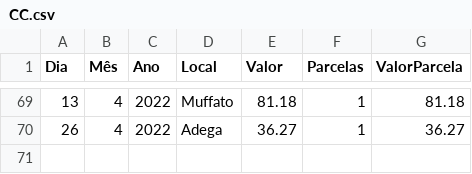
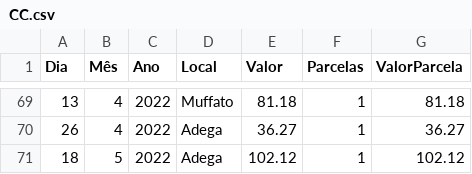
Before and after one commit to JoseCSCJ/ExercicioCidadeFS, a CSV file: CC.csv, drawn as a sheet; only a part is shown, gaps mark what is left out.

Commit message:
Update CC.csv

```diff
--- a/CC.csv
+++ b/CC.csv
@@ -70 +70,2 @@ Dia,Mês,Ano,Local,Valor,Parcelas,ValorParcela
 26,4,2022,Adega,36.27,1,36.27
+18,5,2022,Adega,102.12,1,102.12
```
